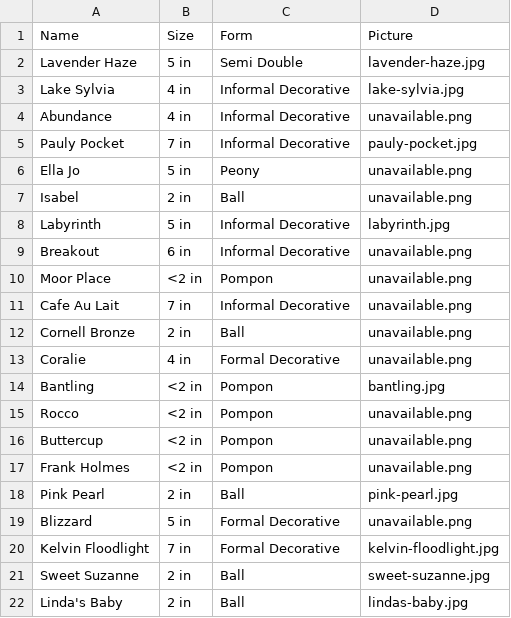
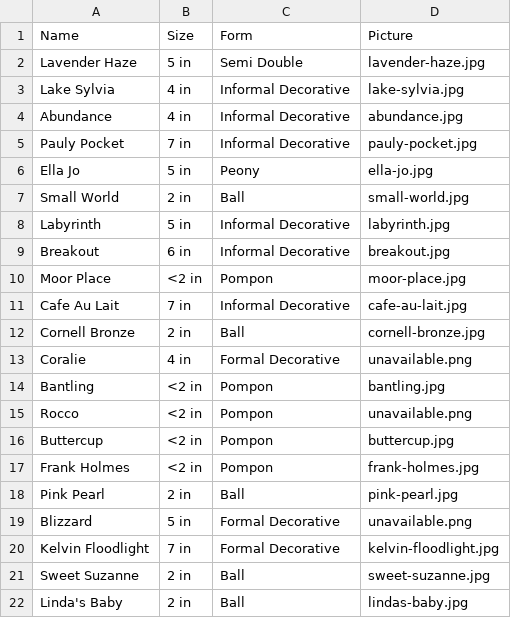
Before and after one commit to madeonmanning/madeonmanning.github.io, a CSV file: data/dahlias.csv, drawn as a sheet.

Commit message:
add dahlia pictures

```diff
--- a/data/dahlias.csv
+++ b/data/dahlias.csv
@@ -3,11 +3,11 @@ Lavender Haze,5 in,Semi Double,lavender-haze.jpg
 Lake Sylvia,4 in,Informal Decorative,lake-sylvia.jpg
-Abundance,4 in,Informal Decorative,unavailable.png
+Abundance,4 in,Informal Decorative,abundance.jpg
 Pauly Pocket,7 in,Informal Decorative,pauly-pocket.jpg
-Ella Jo,5 in,Peony,unavailable.png
-Isabel,2 in,Ball,unavailable.png
+Ella Jo,5 in,Peony,ella-jo.jpg
+Small World,2 in,Ball,small-world.jpg
 Labyrinth,5 in,Informal Decorative,labyrinth.jpg
-Breakout,6 in,Informal Decorative,unavailable.png
-Moor Place,<2 in,Pompon,unavailable.png
-Cafe Au Lait,7 in,Informal Decorative,unavailable.png
-Cornell Bronze,2 in,Ball,unavailable.png
+Breakout,6 in,Informal Decorative,breakout.jpg
+Moor Place,<2 in,Pompon,moor-place.jpg
+Cafe Au Lait,7 in,Informal Decorative,cafe-au-lait.jpg
+Cornell Bronze,2 in,Ball,cornell-bronze.jpg
 Coralie,4 in,Formal Decorative,unavailable.png
@@ -15,4 +15,4 @@ Bantling,<2 in,Pompon,bantling.jpg
 Rocco,<2 in,Pompon,unavailable.png
-Buttercup,<2 in,Pompon,unavailable.png
-Frank Holmes,<2 in,Pompon,unavailable.png
+Buttercup,<2 in,Pompon,buttercup.jpg
+Frank Holmes,<2 in,Pompon,frank-holmes.jpg
 Pink Pearl,2 in,Ball,pink-pearl.jpg
```
Also changed, not shown: 9 other files.
